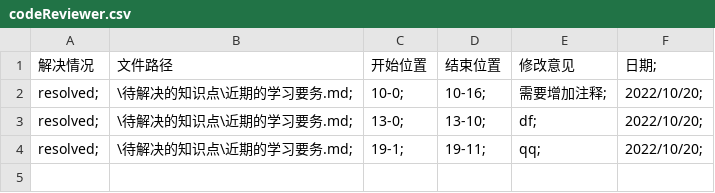
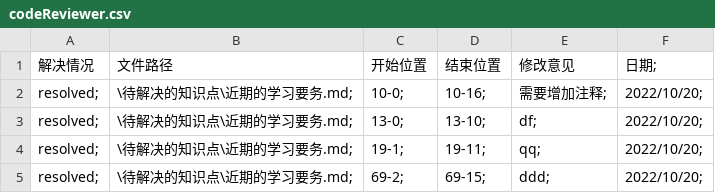
Before and after one commit to Xujie990604/YuanShan_record, a CSV file: codeReviewer.csv, drawn as a sheet; the diff names each change by its address in the sheet, - before the commit and + after, or states it on an @@ line.

```diff
--- a/codeReviewer.csv
+++ b/codeReviewer.csv
+row 5: resolved; | \待解决的知识点\近期的学习要务.md; | 69-2; | 69-15; | ddd; | 2022/10/20;
```
Also changed, not shown: 1 other file.
